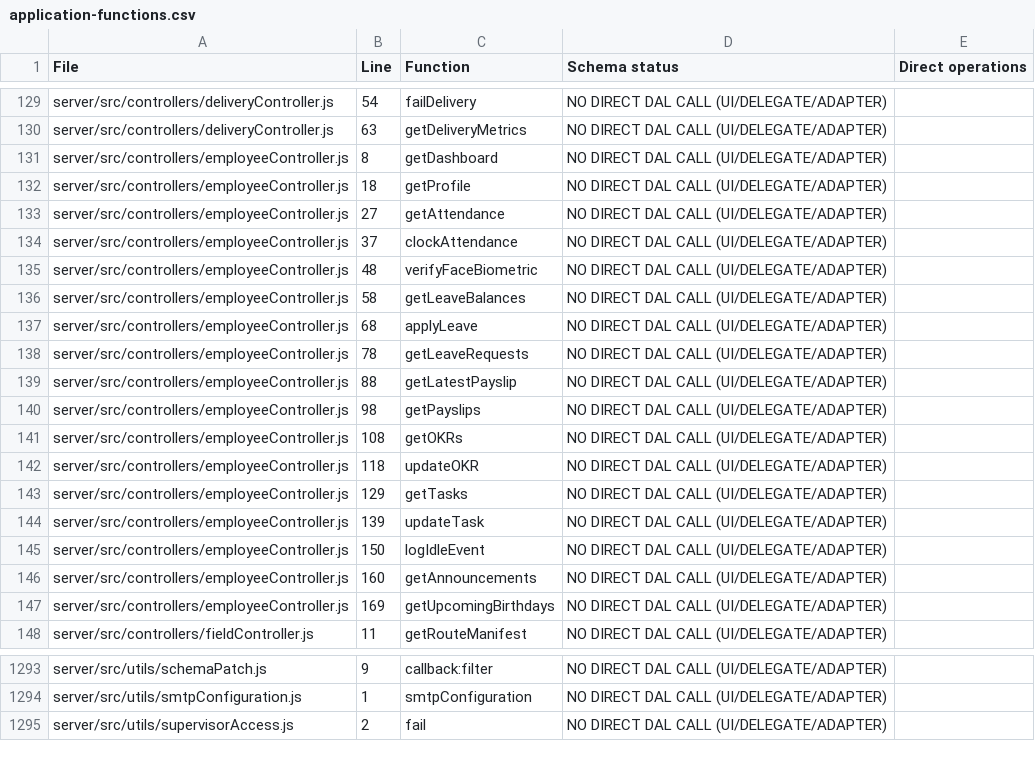
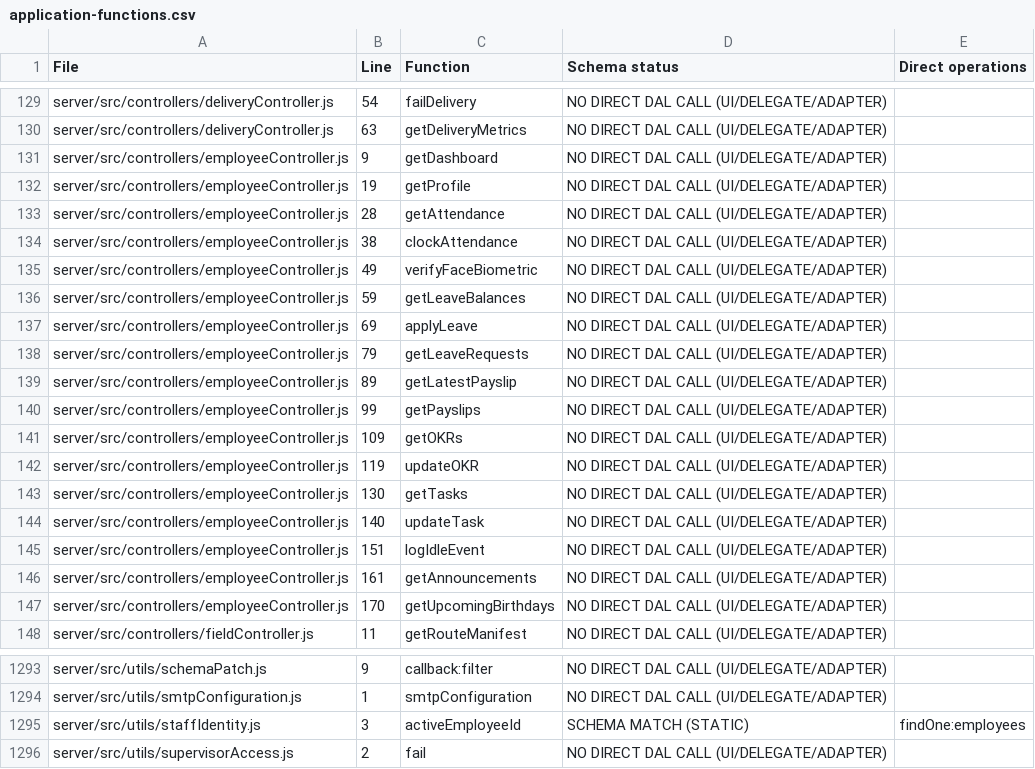
Before and after one commit to experientialedge/eedgewforce, a CSV file: reports/application-functions.csv, drawn as a sheet; only a part is shown, gaps mark what is left out; the diff covers the shown part only.

Commit message:
Require actual staff identity for personal workforce records

```diff
--- a/reports/application-functions.csv
+++ b/reports/application-functions.csv
@@ -130,19 +130,19 @@
 "server/src/controllers/deliveryController.js","63","getDeliveryMetrics","NO DIRECT DAL CALL (UI/DELEGATE/ADAPTER)",""
-"server/src/controllers/employeeController.js","8","getDashboard","NO DIRECT DAL CALL (UI/DELEGATE/ADAPTER)",""
-"server/src/controllers/employeeController.js","18","getProfile","NO DIRECT DAL CALL (UI/DELEGATE/ADAPTER)",""
-"server/src/controllers/employeeController.js","27","getAttendance","NO DIRECT DAL CALL (UI/DELEGATE/ADAPTER)",""
-"server/src/controllers/employeeController.js","37","clockAttendance","NO DIRECT DAL CALL (UI/DELEGATE/ADAPTER)",""
-"server/src/controllers/employeeController.js","48","verifyFaceBiometric","NO DIRECT DAL CALL (UI/DELEGATE/ADAPTER)",""
-"server/src/controllers/employeeController.js","58","getLeaveBalances","NO DIRECT DAL CALL (UI/DELEGATE/ADAPTER)",""
-"server/src/controllers/employeeController.js","68","applyLeave","NO DIRECT DAL CALL (UI/DELEGATE/ADAPTER)",""
-"server/src/controllers/employeeController.js","78","getLeaveRequests","NO DIRECT DAL CALL (UI/DELEGATE/ADAPTER)",""
-"server/src/controllers/employeeController.js","88","getLatestPayslip","NO DIRECT DAL CALL (UI/DELEGATE/ADAPTER)",""
-"server/src/controllers/employeeController.js","98","getPayslips","NO DIRECT DAL CALL (UI/DELEGATE/ADAPTER)",""
-"server/src/controllers/employeeController.js","108","getOKRs","NO DIRECT DAL CALL (UI/DELEGATE/ADAPTER)",""
-"server/src/controllers/employeeController.js","118","updateOKR","NO DIRECT DAL CALL (UI/DELEGATE/ADAPTER)",""
-"server/src/controllers/employeeController.js","129","getTasks","NO DIRECT DAL CALL (UI/DELEGATE/ADAPTER)",""
-"server/src/controllers/employeeController.js","139","updateTask","NO DIRECT DAL CALL (UI/DELEGATE/ADAPTER)",""
-"server/src/controllers/employeeController.js","150","logIdleEvent","NO DIRECT DAL CALL (UI/DELEGATE/ADAPTER)",""
-"server/src/controllers/employeeController.js","160","getAnnouncements","NO DIRECT DAL CALL (UI/DELEGATE/ADAPTER)",""
-"server/src/controllers/employeeController.js","169","getUpcomingBirthdays","NO DIRECT DAL CALL (UI/DELEGATE/ADAPTER)",""
+"server/src/controllers/employeeController.js","9","getDashboard","NO DIRECT DAL CALL (UI/DELEGATE/ADAPTER)",""
+"server/src/controllers/employeeController.js","19","getProfile","NO DIRECT DAL CALL (UI/DELEGATE/ADAPTER)",""
+"server/src/controllers/employeeController.js","28","getAttendance","NO DIRECT DAL CALL (UI/DELEGATE/ADAPTER)",""
+"server/src/controllers/employeeController.js","38","clockAttendance","NO DIRECT DAL CALL (UI/DELEGATE/ADAPTER)",""
+"server/src/controllers/employeeController.js","49","verifyFaceBiometric","NO DIRECT DAL CALL (UI/DELEGATE/ADAPTER)",""
+"server/src/controllers/employeeController.js","59","getLeaveBalances","NO DIRECT DAL CALL (UI/DELEGATE/ADAPTER)",""
+"server/src/controllers/employeeController.js","69","applyLeave","NO DIRECT DAL CALL (UI/DELEGATE/ADAPTER)",""
+"server/src/controllers/employeeController.js","79","getLeaveRequests","NO DIRECT DAL CALL (UI/DELEGATE/ADAPTER)",""
+"server/src/controllers/employeeController.js","89","getLatestPayslip","NO DIRECT DAL CALL (UI/DELEGATE/ADAPTER)",""
+"server/src/controllers/employeeController.js","99","getPayslips","NO DIRECT DAL CALL (UI/DELEGATE/ADAPTER)",""
+"server/src/controllers/employeeController.js","109","getOKRs","NO DIRECT DAL CALL (UI/DELEGATE/ADAPTER)",""
+"server/src/controllers/employeeController.js","119","updateOKR","NO DIRECT DAL CALL (UI/DELEGATE/ADAPTER)",""
+"server/src/controllers/employeeController.js","130","getTasks","NO DIRECT DAL CALL (UI/DELEGATE/ADAPTER)",""
+"server/src/controllers/employeeController.js","140","updateTask","NO DIRECT DAL CALL (UI/DELEGATE/ADAPTER)",""
+"server/src/controllers/employeeController.js","151","logIdleEvent","NO DIRECT DAL CALL (UI/DELEGATE/ADAPTER)",""
+"server/src/controllers/employeeController.js","161","getAnnouncements","NO DIRECT DAL CALL (UI/DELEGATE/ADAPTER)",""
+"server/src/controllers/employeeController.js","170","getUpcomingBirthdays","NO DIRECT DAL CALL (UI/DELEGATE/ADAPTER)",""
 "server/src/controllers/fieldController.js","11","getRouteManifest","NO DIRECT DAL CALL (UI/DELEGATE/ADAPTER)",""
@@ -1294,2 +1294,3 @@
 "server/src/utils/smtpConfiguration.js","1","smtpConfiguration","NO DIRECT DAL CALL (UI/DELEGATE/ADAPTER)",""
+"server/src/utils/staffIdentity.js","3","activeEmployeeId","SCHEMA MATCH (STATIC)","findOne:employees"
 "server/src/utils/supervisorAccess.js","2","fail","NO DIRECT DAL CALL (UI/DELEGATE/ADAPTER)",""
```
Also changed, not shown: 12 edited cells elsewhere in this file, 7 other files.
